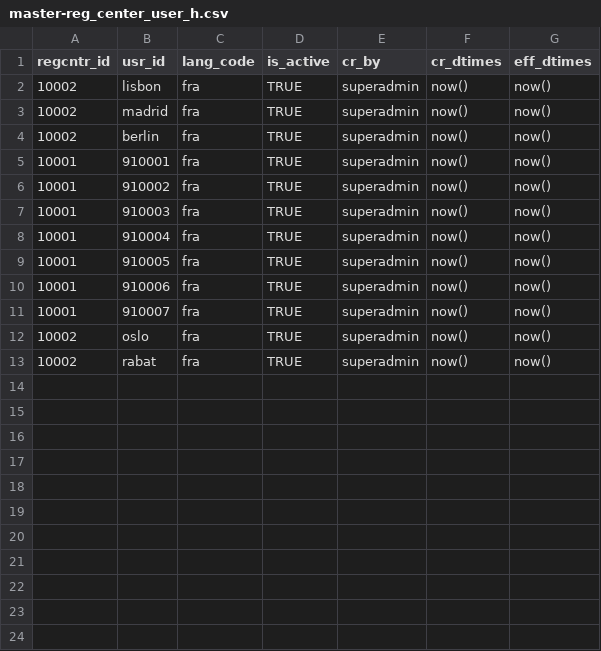
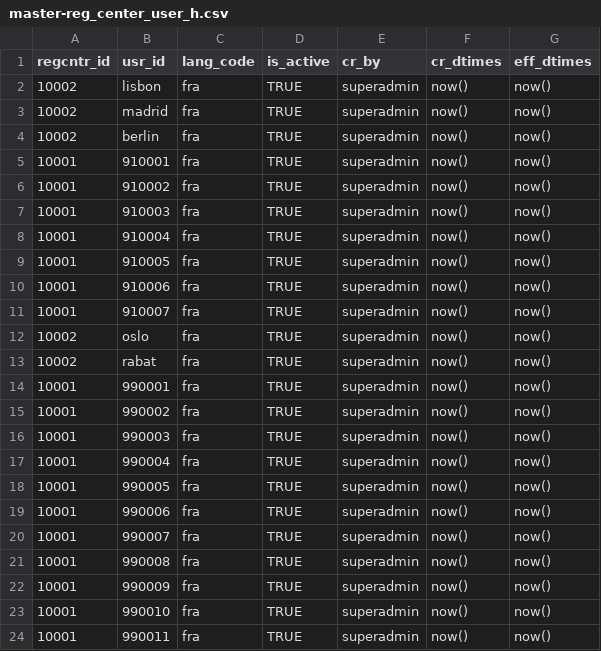
Before and after one commit to WuriGuinea/mosip-guinea-ref-impl, a CSV file: db_scripts/mosip_master/dml/master-reg_center_user_h.csv, drawn as a sheet; the diff names each change by its address in the sheet, - before the commit and + after, or states it on an @@ line.

```diff
--- a/db_scripts/mosip_master/dml/master-reg_center_user_h.csv
+++ b/db_scripts/mosip_master/dml/master-reg_center_user_h.csv
+row 14: 10001 | 990001 | fra | TRUE | superadmin | now() | now()
+row 15: 10001 | 990002 | fra | TRUE | superadmin | now() | now()
+row 16: 10001 | 990003 | fra | TRUE | superadmin | now() | now()
+row 17: 10001 | 990004 | fra | TRUE | superadmin | now() | now()
+row 18: 10001 | 990005 | fra | TRUE | superadmin | now() | now()
+row 19: 10001 | 990006 | fra | TRUE | superadmin | now() | now()
+row 20: 10001 | 990007 | fra | TRUE | superadmin | now() | now()
+row 21: 10001 | 990008 | fra | TRUE | superadmin | now() | now()
+row 22: 10001 | 990009 | fra | TRUE | superadmin | now() | now()
+row 23: 10001 | 990010 | fra | TRUE | superadmin | now() | now()
+row 24: 10001 | 990011 | fra | TRUE | superadmin | now() | now()
```
Also changed, not shown: db_scripts/mosip_master/dml/master-reg_center_machine_h.csv, db_scripts/mosip_master/dml/master-reg_center_user_machine.csv, 9 other files.
